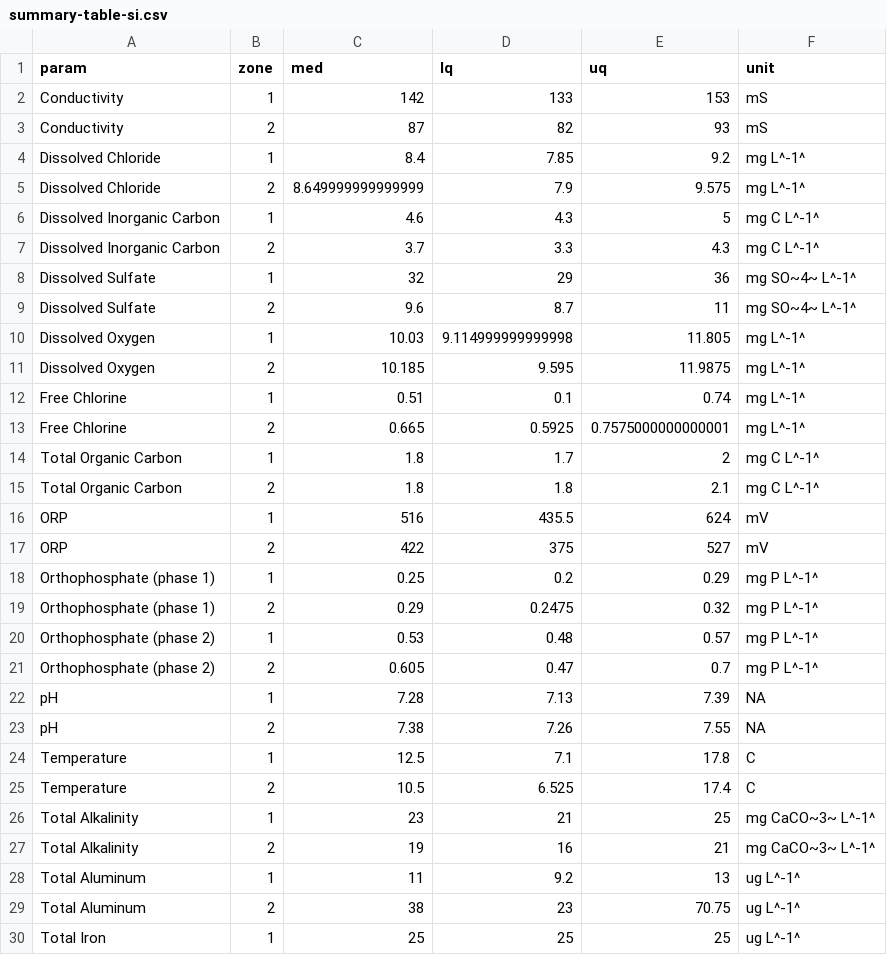
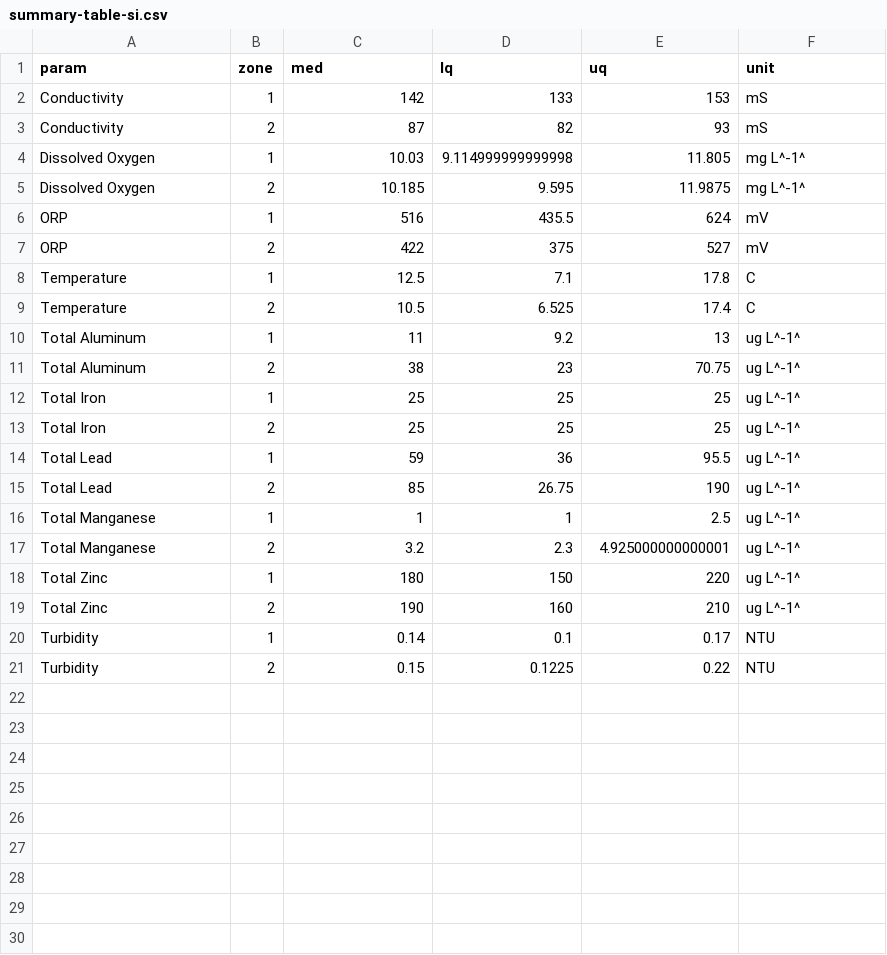
Before and after one commit to bentrueman/cct-monitoring, a CSV file: data-clean/summary-table-si.csv, drawn as a sheet; only a part is shown; the shorter side is filled out with more unchanged rows.

```diff
--- a/data-clean/summary-table-si.csv
+++ b/data-clean/summary-table-si.csv
@@ -3,26 +3,8 @@ Conductivity,1,142,133,153,mS
 Conductivity,2,87,82,93,mS
-Dissolved Chloride,1,8.4,7.85,9.2,mg L^-1^
-Dissolved Chloride,2,8.649999999999999,7.9,9.575,mg L^-1^
-Dissolved Inorganic Carbon,1,4.6,4.3,5,mg C L^-1^
-Dissolved Inorganic Carbon,2,3.7,3.3,4.3,mg C L^-1^
-Dissolved Sulfate,1,32,29,36,mg SO~4~ L^-1^
-Dissolved Sulfate,2,9.6,8.7,11,mg SO~4~ L^-1^
 Dissolved Oxygen,1,10.03,9.114999999999998,11.805,mg L^-1^
 Dissolved Oxygen,2,10.185,9.595,11.9875,mg L^-1^
-Free Chlorine,1,0.51,0.1,0.74,mg L^-1^
-Free Chlorine,2,0.665,0.5925,0.7575000000000001,mg L^-1^
-Total Organic Carbon,1,1.8,1.7,2,mg C L^-1^
-Total Organic Carbon,2,1.8,1.8,2.1,mg C L^-1^
 ORP,1,516,435.5,624,mV
 ORP,2,422,375,527,mV
-Orthophosphate (phase 1),1,0.25,0.2,0.29,mg P L^-1^
-Orthophosphate (phase 1),2,0.29,0.2475,0.32,mg P L^-1^
-Orthophosphate (phase 2),1,0.53,0.48,0.57,mg P L^-1^
-Orthophosphate (phase 2),2,0.605,0.47,0.7,mg P L^-1^
-pH,1,7.28,7.13,7.39,NA
-pH,2,7.38,7.26,7.55,NA
 Temperature,1,12.5,7.1,17.8,C
 Temperature,2,10.5,6.525,17.4,C
-Total Alkalinity,1,23,21,25,mg CaCO~3~ L^-1^
-Total Alkalinity,2,19,16,21,mg CaCO~3~ L^-1^
 Total Aluminum,1,11,9.2,13,ug L^-1^
```
Also changed, not shown: data-clean/summary-table-input.csv, data-clean/summary-table.csv, 31 other files.
